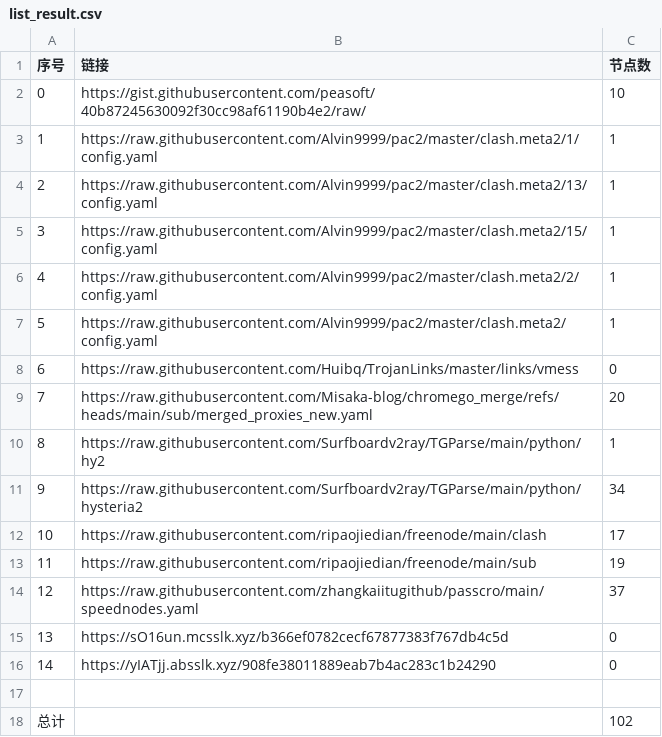
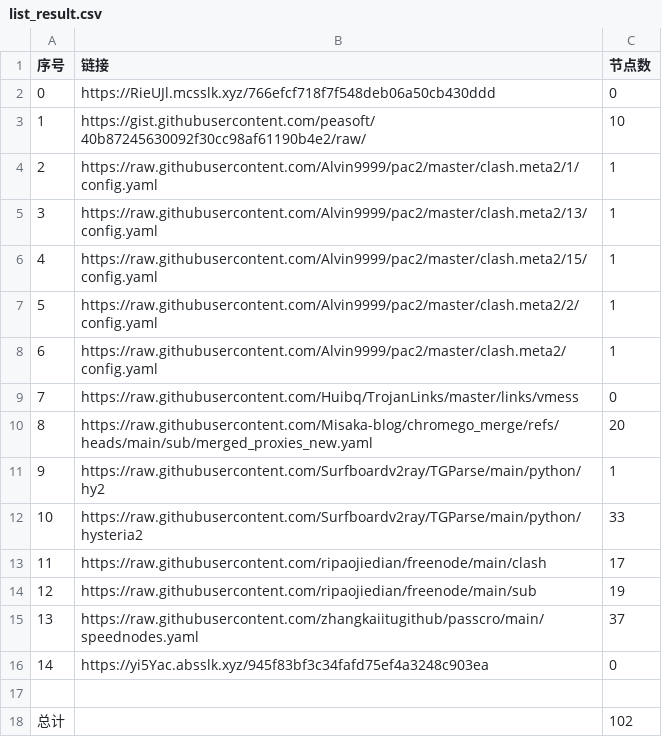
Before and after one commit to bobvane/AutoNode, a CSV file: list_result.csv, drawn as a sheet; removed rows and columns are numbered as before the commit, all else as after; the diff names each change by its address in the sheet, - before the commit and + after, or states it on an @@ line.

```diff
--- a/list_result.csv
+++ b/list_result.csv
+row 2: 0 | https://RieUJl.mcsslk.xyz/766efcf718f7f548deb06a50cb430ddd | 0
@@ column A (序号) renumbered between rows 3 and 15 @@
-C12 (节点数): 34
+C12 (节点数): 33
-row 15: 13 | https://sO16un.mcsslk.xyz/b366ef0782cecf67877383f767db4c5d | 0
-B16 (链接): https://yIATjj.absslk.xyz/908fe38011889eab7b4ac283c1b24290
+B16 (链接): https://yi5Yac.absslk.xyz/945f83bf3c34fafd75ef4a3248c903ea
```
Also changed, not shown: 6 other files.
